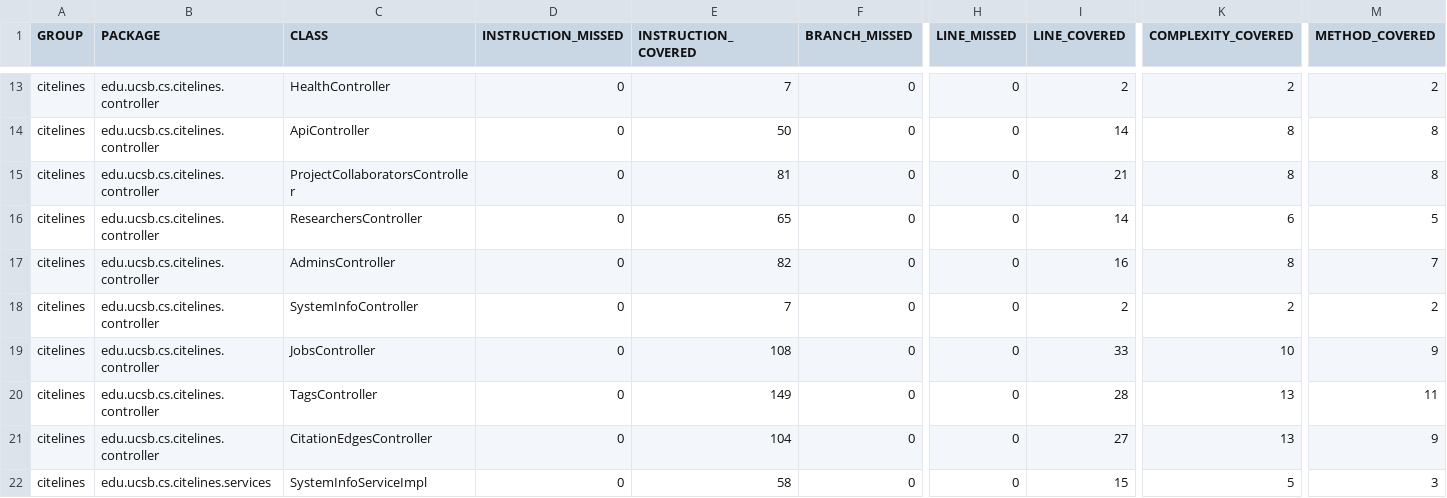
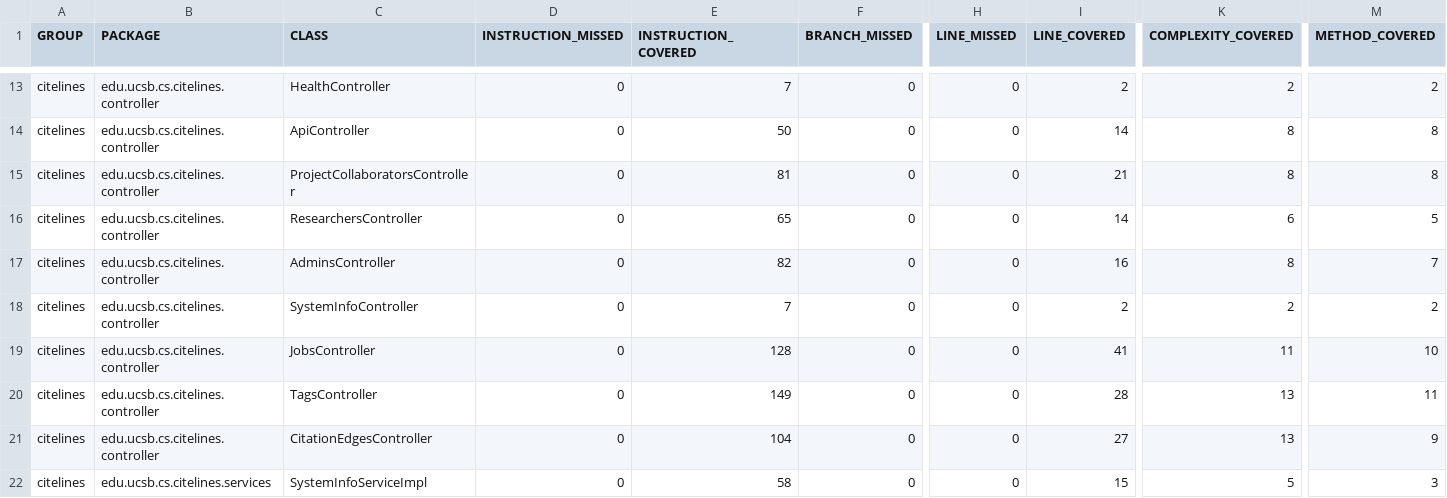
Before and after one commit to ucsb-cs156/proj-citelines, a CSV file: jacoco/jacoco.csv, drawn as a sheet; only a part is shown, gaps mark what is left out; the diff covers the shown part only; the diff names each change by its address in the sheet, - before the commit and + after, or states it on an @@ line.

```diff
--- a/jacoco/jacoco.csv
+++ b/jacoco/jacoco.csv
-E19 (INSTRUCTION_COVERED): 108
+E19 (INSTRUCTION_COVERED): 128
-I19 (LINE_COVERED): 33
+I19 (LINE_COVERED): 41
-K19 (COMPLEXITY_COVERED): 10
+K19 (COMPLEXITY_COVERED): 11
-M19 (METHOD_COVERED): 9
+M19 (METHOD_COVERED): 10
```
Also changed, not shown: 6 added rows and 5 edited cells elsewhere in this file, 22 other files.
